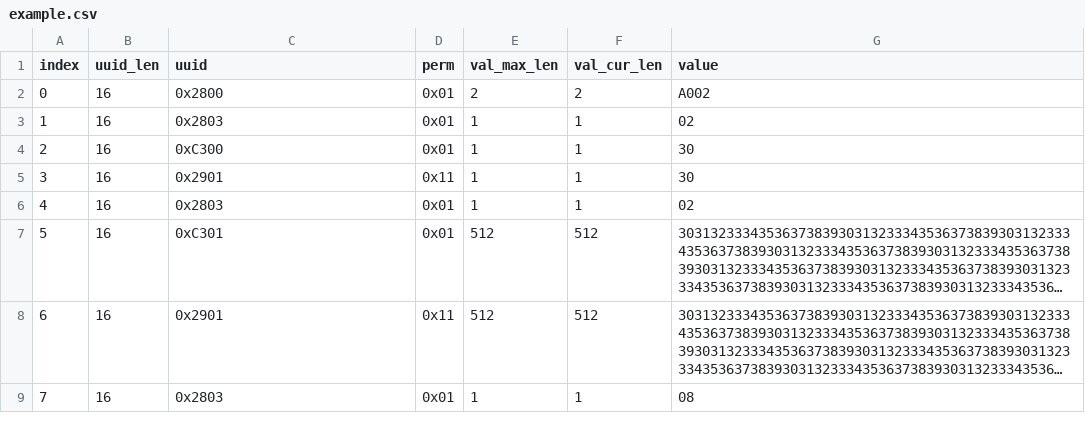
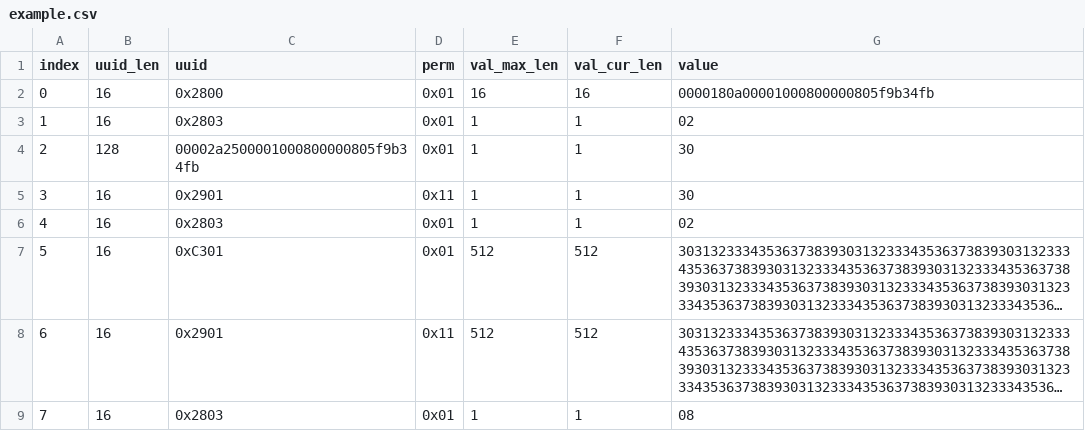
Before and after one commit to espressif/esp-at, a CSV file: components/customized_partitions/raw_data/ble_data/example.csv, drawn as a sheet; only a part is shown; long unchanged cells end in ….

Commit message:
change ble uuid

```diff
--- a/components/customized_partitions/raw_data/ble_data/example.csv
+++ b/components/customized_partitions/raw_data/ble_data/example.csv
@@ -1,5 +1,5 @@
 index,uuid_len,uuid,perm,val_max_len,val_cur_len,value
-0,16,0x2800,0x01,2,2,A002
+0,16,0x2800,0x01,16,16,0000180a00001000800000805f9b34fb
 1,16,0x2803,0x01,1,1,02
-2,16,0xC300,0x01,1,1,30
+2,128,00002a2500001000800000805f9b34fb,0x01,1,1,30
 3,16,0x2901,0x11,1,1,30
```
